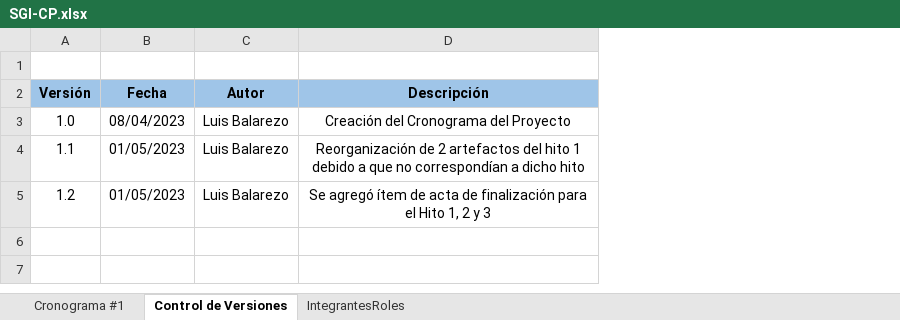
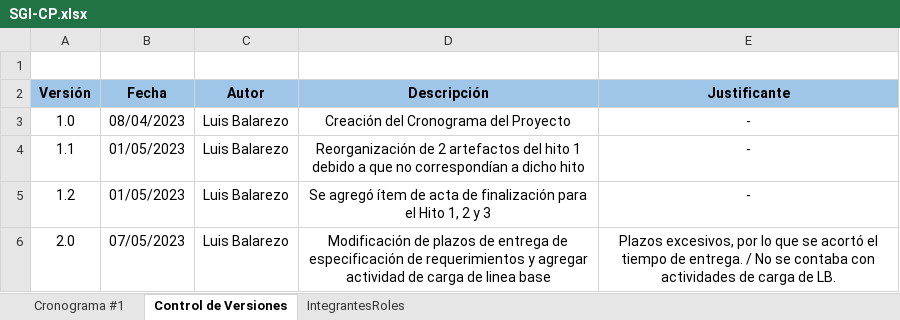
Before and after one commit to LuisBDev/FDT-Consulting, an Excel workbook: 02-Desarrollo/SGI/01-Documentos/SGI-CP.xlsx, sheet Control de Versiones, drawn as a sheet; values as stored, in another font and other column widths than the file's, no borders; charts and pictures not drawn; the diff names each change by its address in the sheet, - before the commit and + after, or states it on an @@ line.

```diff
--- a/02-Desarrollo/SGI/01-Documentos/SGI-CP.xlsx (sheet Control de Versiones)
+++ b/02-Desarrollo/SGI/01-Documentos/SGI-CP.xlsx (sheet Control de Versiones)
+column E (Justificante), rows 3-5: all -
+row 6: 2.0 | 07/05/2023 | Luis Balarezo | Modificación de plazos de entrega de especificación de requerimientos y agregar actividad de carga de linea base | Plazos excesivos, por lo que se acortó el tiempo de entrega. / No se contaba con actividades de carga de LB.
```
Also changed, not shown: sheet Cronograma #1, charts or pictures.
